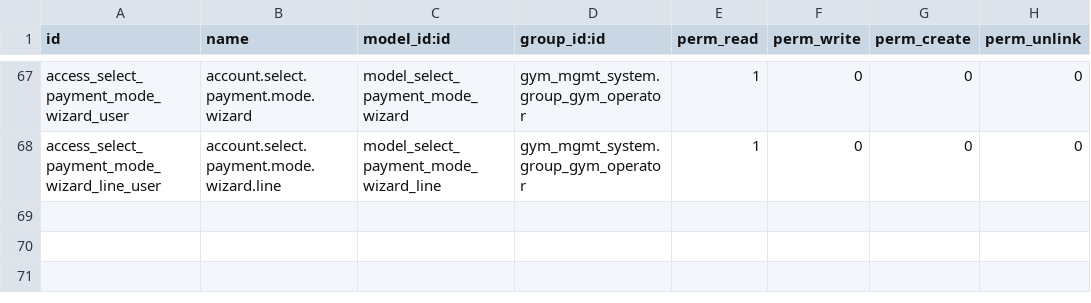
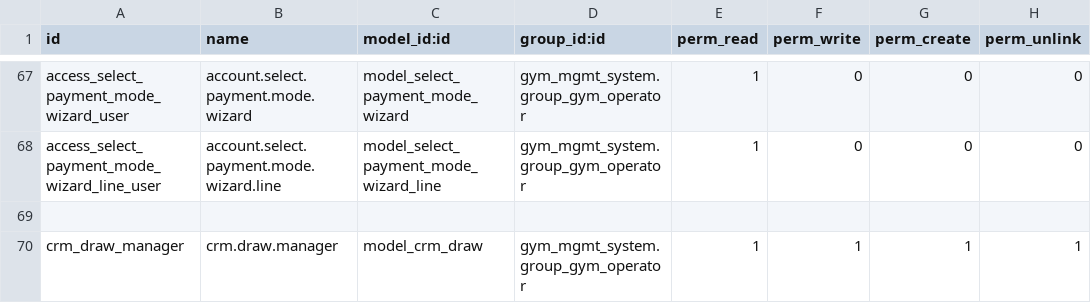
Before and after one commit to VidalASM/odoo16, a CSV file: addons/gym_mgmt_system/security/ir.model.access.csv, drawn as a sheet; only a part is shown, gaps mark what is left out; the diff names each change by its address in the sheet, - before the commit and + after, or states it on an @@ line.

```diff
--- a/addons/gym_mgmt_system/security/ir.model.access.csv
+++ b/addons/gym_mgmt_system/security/ir.model.access.csv
+row 69: (empty)
+row 70: crm_draw_manager | crm.draw.manager | model_crm_draw | gym_mgmt_system.group_gym_operator | 1 | 1 | 1 | 1
```
Also changed, not shown: 11 other files.
